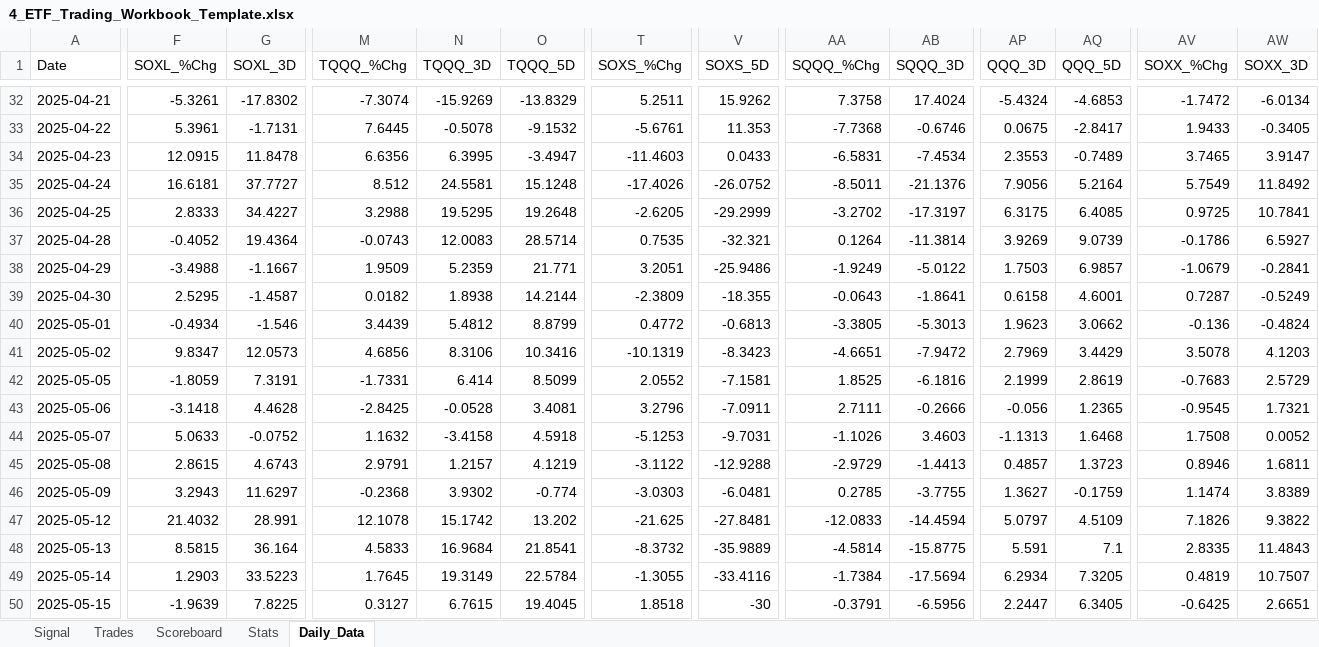
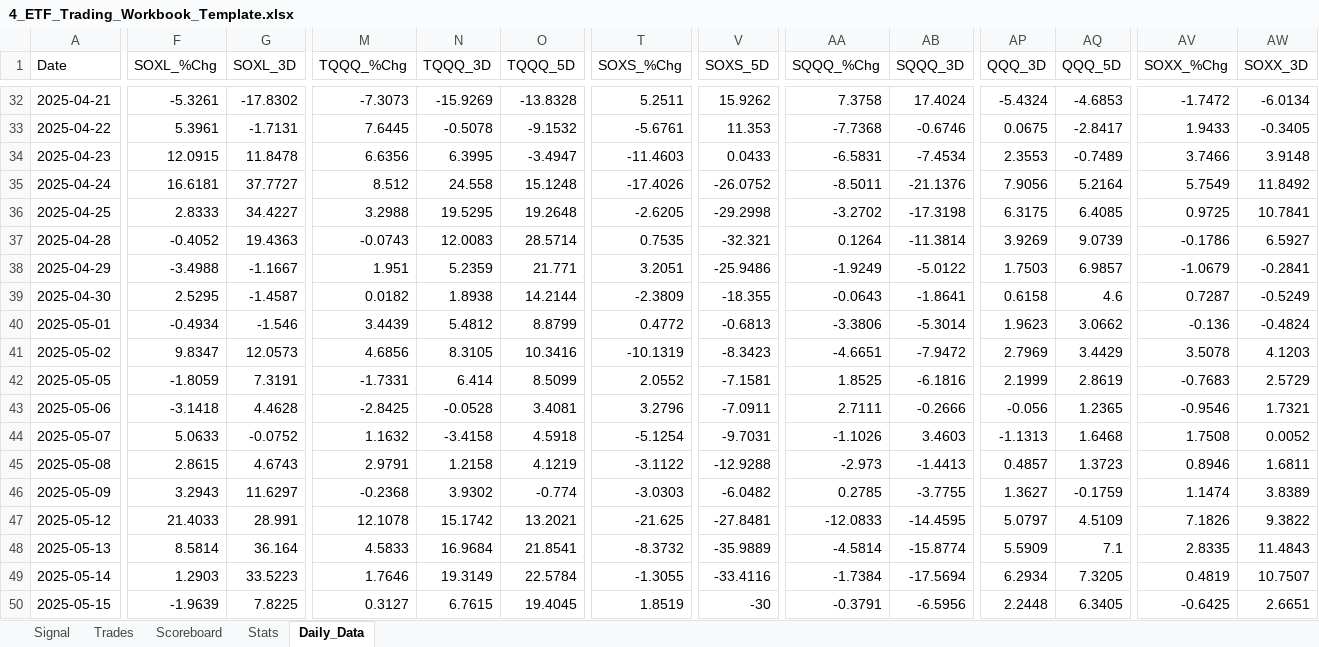
Before and after one commit to mrpink970/4-etf-trading-plan, an Excel workbook: 4_ETF_Trading_Workbook_Template.xlsx, sheet Daily_Data, drawn as a sheet; only a part is shown, gaps mark what is left out; values as stored, in another font and other column widths than the file's, no borders; the diff covers the shown part only; the diff names each change by its address in the sheet, - before the commit and + after, or states it on an @@ line.

```diff
--- a/4_ETF_Trading_Workbook_Template.xlsx (sheet Daily_Data)
+++ b/4_ETF_Trading_Workbook_Template.xlsx (sheet Daily_Data)
-M32 (TQQQ_%Chg): -7.3074
+M32 (TQQQ_%Chg): -7.3073
-O32 (TQQQ_5D): -13.8329
+O32 (TQQQ_5D): -13.8328
-AV34 (SOXX_%Chg): 3.7465
+AV34 (SOXX_%Chg): 3.7466
-AW34 (SOXX_3D): 3.9147
+AW34 (SOXX_3D): 3.9148
-N35 (TQQQ_3D): 24.5581
+N35 (TQQQ_3D): 24.558
-V36 (SOXS_5D): -29.2999
+V36 (SOXS_5D): -29.2998
-AB36 (SQQQ_3D): -17.3197
+AB36 (SQQQ_3D): -17.3198
-G37 (SOXL_3D): 19.4364
+G37 (SOXL_3D): 19.4363
-M38 (TQQQ_%Chg): 1.9509
+M38 (TQQQ_%Chg): 1.951
-AQ39 (QQQ_5D): 4.6001
+AQ39 (QQQ_5D): 4.6
-AA40 (SQQQ_%Chg): -3.3805
+AA40 (SQQQ_%Chg): -3.3806
-AB40 (SQQQ_3D): -5.3013
+AB40 (SQQQ_3D): -5.3014
-N41 (TQQQ_3D): 8.3106
+N41 (TQQQ_3D): 8.3105
-AV43 (SOXX_%Chg): -0.9545
+AV43 (SOXX_%Chg): -0.9546
-T44 (SOXS_%Chg): -5.1253
+T44 (SOXS_%Chg): -5.1254
-N45 (TQQQ_3D): 1.2157
+N45 (TQQQ_3D): 1.2158
-AA45 (SQQQ_%Chg): -2.9729
+AA45 (SQQQ_%Chg): -2.973
-V46 (SOXS_5D): -6.0481
+V46 (SOXS_5D): -6.0482
-F47 (SOXL_%Chg): 21.4032
+F47 (SOXL_%Chg): 21.4033
-O47 (TQQQ_5D): 13.202
+O47 (TQQQ_5D): 13.2021
-AB47 (SQQQ_3D): -14.4594
+AB47 (SQQQ_3D): -14.4595
-F48 (SOXL_%Chg): 8.5815
+F48 (SOXL_%Chg): 8.5814
-AB48 (SQQQ_3D): -15.8775
+AB48 (SQQQ_3D): -15.8774
-AP48 (QQQ_3D): 5.591
+AP48 (QQQ_3D): 5.5909
-M49 (TQQQ_%Chg): 1.7645
+M49 (TQQQ_%Chg): 1.7646
-T50 (SOXS_%Chg): 1.8518
+T50 (SOXS_%Chg): 1.8519
-AP50 (QQQ_3D): 2.2447
+AP50 (QQQ_3D): 2.2448
```
Also changed, not shown: 148 edited cells elsewhere in this sheet.
